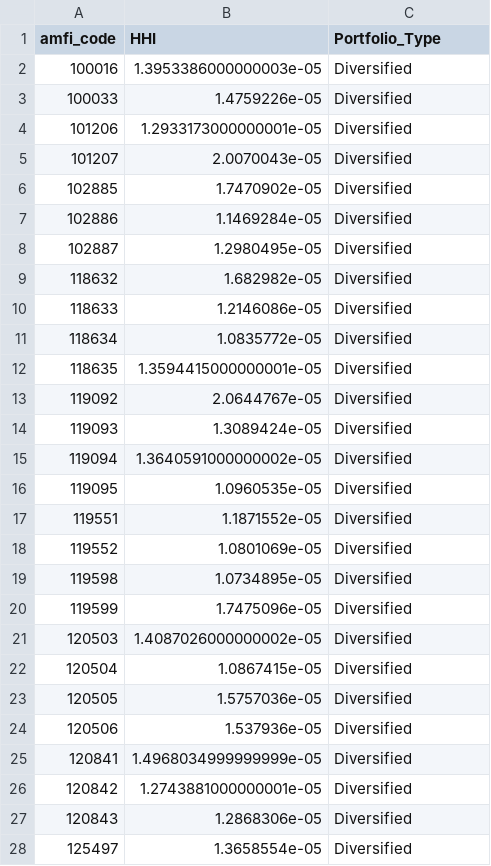
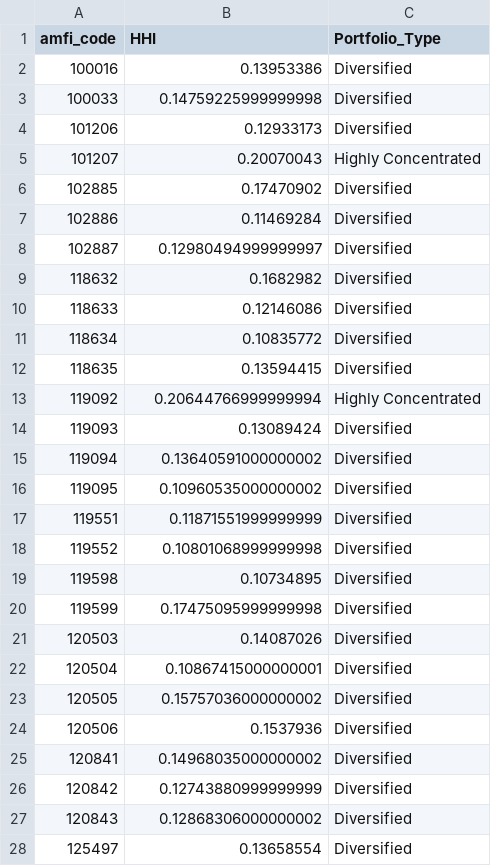
Before and after one commit to NeonLakshay/MutualFundAnalytics, a CSV file: reports/hhi_report.csv, drawn as a sheet; only a part is shown; the diff covers the shown part only.

```diff
--- a/reports/hhi_report.csv
+++ b/reports/hhi_report.csv
@@ -1,28 +1,28 @@
 amfi_code,HHI,Portfolio_Type
-100016,1.3953386000000003e-05,Diversified
-100033,1.4759226e-05,Diversified
-101206,1.2933173000000001e-05,Diversified
-101207,2.0070043e-05,Diversified
-102885,1.7470902e-05,Diversified
-102886,1.1469284e-05,Diversified
-102887,1.2980495e-05,Diversified
-118632,1.682982e-05,Diversified
-118633,1.2146086e-05,Diversified
-118634,1.0835772e-05,Diversified
-118635,1.3594415000000001e-05,Diversified
-119092,2.0644767e-05,Diversified
-119093,1.3089424e-05,Diversified
-119094,1.3640591000000002e-05,Diversified
-119095,1.0960535e-05,Diversified
-119551,1.1871552e-05,Diversified
-119552,1.0801069e-05,Diversified
-119598,1.0734895e-05,Diversified
-119599,1.7475096e-05,Diversified
-120503,1.4087026000000002e-05,Diversified
-120504,1.0867415e-05,Diversified
-120505,1.5757036e-05,Diversified
-120506,1.537936e-05,Diversified
-120841,1.4968034999999999e-05,Diversified
-120842,1.2743881000000001e-05,Diversified
-120843,1.2868306e-05,Diversified
-125497,1.3658554e-05,Diversified
+100016,0.13953386,Diversified
+100033,0.14759225999999998,Diversified
+101206,0.12933173,Diversified
+101207,0.20070043,Highly Concentrated
+102885,0.17470902,Diversified
+102886,0.11469284,Diversified
+102887,0.12980494999999997,Diversified
+118632,0.1682982,Diversified
+118633,0.12146086,Diversified
+118634,0.10835772,Diversified
+118635,0.13594415,Diversified
+119092,0.20644766999999994,Highly Concentrated
+119093,0.13089424,Diversified
+119094,0.13640591000000002,Diversified
+119095,0.10960535000000002,Diversified
+119551,0.11871551999999999,Diversified
+119552,0.10801068999999998,Diversified
+119598,0.10734895,Diversified
+119599,0.17475095999999998,Diversified
+120503,0.14087026,Diversified
+120504,0.10867415000000001,Diversified
+120505,0.15757036000000002,Diversified
+120506,0.1537936,Diversified
+120841,0.14968035000000002,Diversified
+120842,0.12743880999999999,Diversified
+120843,0.12868306000000002,Diversified
+125497,0.13658554,Diversified
```
Also changed, not shown: 7 edited cells elsewhere in this file, 5 other files.
